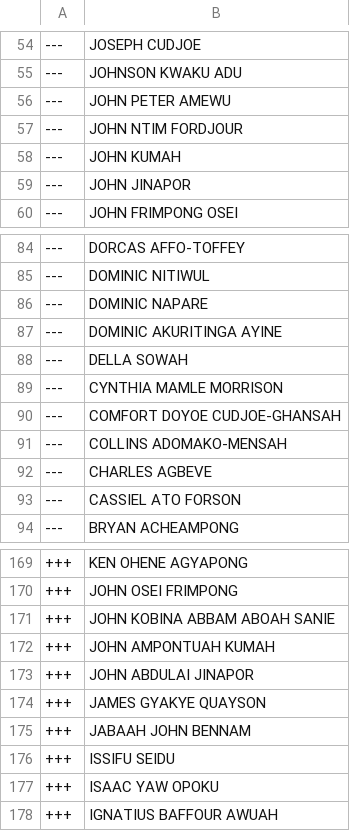
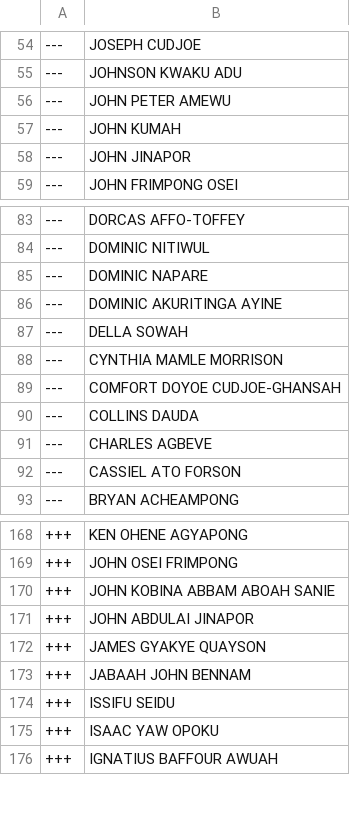
Before and after one commit to every-politician-scrapers/ghana-parliament, a CSV file: data/diff.csv, drawn as a sheet; only a part is shown, gaps mark what is left out.

```diff
--- a/data/diff.csv
+++ b/data/diff.csv
@@ -56,3 +56,2 @@
 ---,JOHN PETER AMEWU
----,JOHN NTIM FORDJOUR
 ---,JOHN KUMAH
@@ -90,3 +89,3 @@
 ---,COMFORT DOYOE CUDJOE-GHANSAH
----,COLLINS ADOMAKO-MENSAH
+---,COLLINS DAUDA
 ---,CHARLES AGBEVE
@@ -171,3 +170,2 @@
 +++,JOHN KOBINA ABBAM ABOAH SANIE
-+++,JOHN AMPONTUAH KUMAH
 +++,JOHN ABDULAI JINAPOR
```
Also changed, not shown: data/official.csv.
